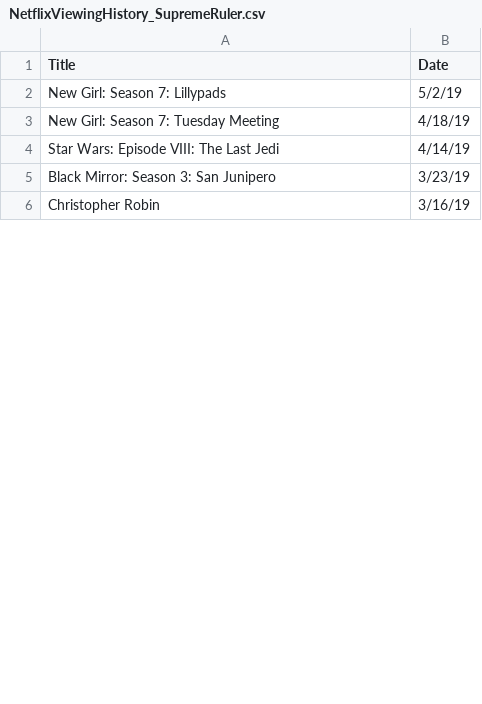
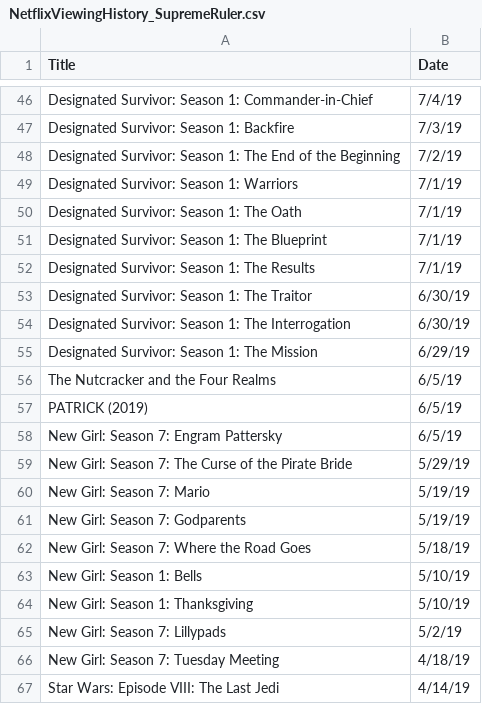
Before and after one commit to cjdinger/sas-netflix-git, a CSV file: NetflixData/NetflixViewingHistory_SupremeRuler.csv, drawn as a sheet; only a part is shown, gaps mark what is left out; the shorter side is filled out with more unchanged rows; the diff covers the shown part only; the diff names each change by its address in the sheet, - before the commit and + after, or states it on an @@ line.

```diff
--- a/NetflixData/NetflixViewingHistory_SupremeRuler.csv
+++ b/NetflixData/NetflixViewingHistory_SupremeRuler.csv
+row 46: Designated Survivor: Season 1: Commander-in-Chief | 7/4/19
+row 47: Designated Survivor: Season 1: Backfire | 7/3/19
+row 48: Designated Survivor: Season 1: The End of the Beginning | 7/2/19
+row 49: Designated Survivor: Season 1: Warriors | 7/1/19
+row 50: Designated Survivor: Season 1: The Oath | 7/1/19
+row 51: Designated Survivor: Season 1: The Blueprint | 7/1/19
+row 52: Designated Survivor: Season 1: The Results | 7/1/19
+row 53: Designated Survivor: Season 1: The Traitor | 6/30/19
+row 54: Designated Survivor: Season 1: The Interrogation | 6/30/19
+row 55: Designated Survivor: Season 1: The Mission | 6/29/19
+row 56: The Nutcracker and the Four Realms | 6/5/19
+row 57: PATRICK (2019) | 6/5/19
+row 58: New Girl: Season 7: Engram Pattersky | 6/5/19
+row 59: New Girl: Season 7: The Curse of the Pirate Bride | 5/29/19
+row 60: New Girl: Season 7: Mario | 5/19/19
+row 61: New Girl: Season 7: Godparents | 5/19/19
+row 62: New Girl: Season 7: Where the Road Goes | 5/18/19
+row 63: New Girl: Season 1: Bells | 5/10/19
+row 64: New Girl: Season 1: Thanksgiving | 5/10/19
```
Also changed, not shown: 44 added rows and 3 removed rows elsewhere in this file, 4 other files.
